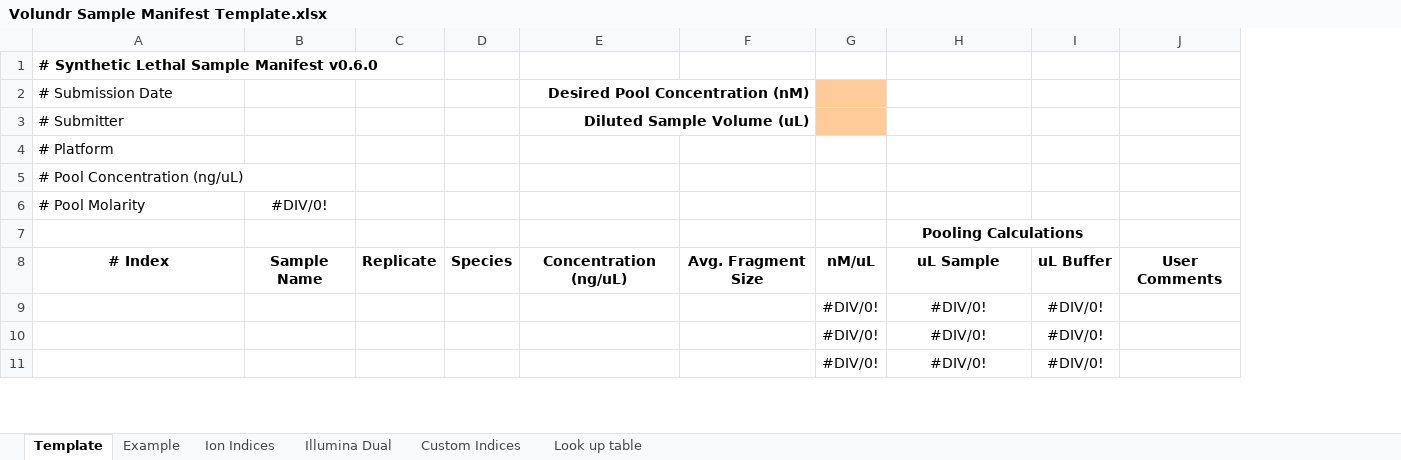
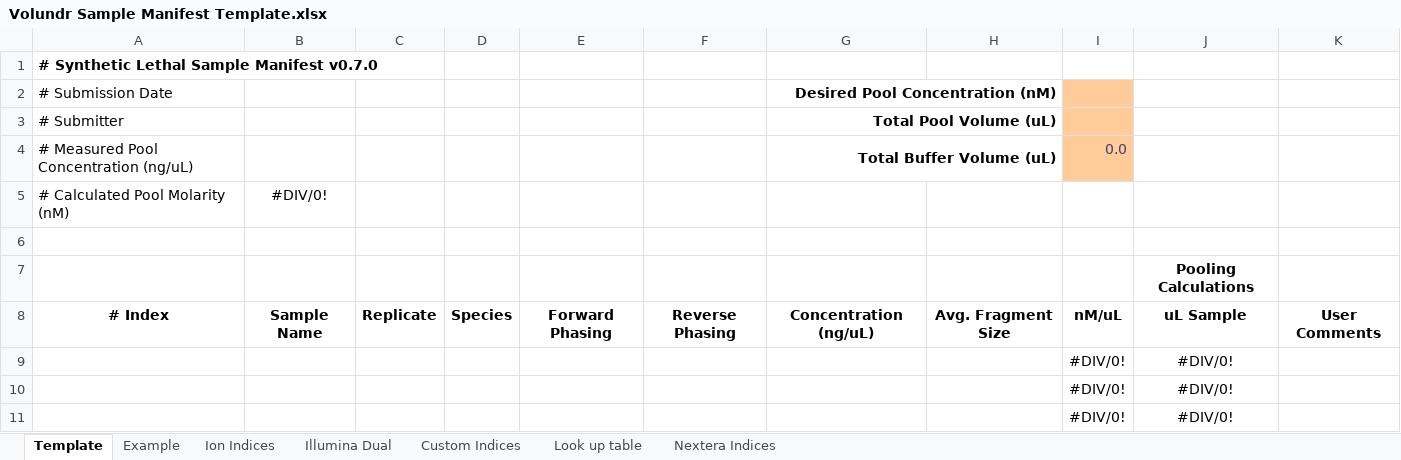
Before and after one commit to Gaorav-Gupta-Lab/Volundr, an Excel workbook: docs/Volundr Sample Manifest Template.xlsx, sheet Template, drawn as a sheet; only a part is shown; values as stored, in another font and other column widths than the file's, no borders; conditional formats not drawn; removed rows and columns are numbered as before the commit, all else as after; the diff names each change by its address in the sheet, - before the commit and + after, or states it on an @@ line.

```diff
--- a/docs/Volundr Sample Manifest Template.xlsx (sheet Template)
+++ b/docs/Volundr Sample Manifest Template.xlsx (sheet Template)
+sheet tab: Nextera Indices
+column E, row 8: Forward Phasing
+column F, row 8: Reverse Phasing
-column I, rows 8-11: uL Buffer | #DIV/0! | #DIV/0! | #DIV/0!
-A1 (# Submission Date): # Synthetic Lethal Sample Manifest v0.6.0
+A1 (# Submission Date): # Synthetic Lethal Sample Manifest v0.7.0
-G3 (Desired Pool Concentration (nM)): Diluted Sample Volume (uL)
+G3 (Desired Pool Concentration (nM)): Total Pool Volume (uL)
-row 4: # Platform
-row 5: # Pool Concentration (ng/uL)
+row 4: # Measured Pool Concentration (ng/uL) |  |  |  |  |  | Total Buffer Volume (uL) |  | 0.0
-A5 (# Submission Date): # Pool Molarity
+A5 (# Submission Date): # Calculated Pool Molarity (nM)
+row 6: (empty)
-H7:I7 merged
```
Also changed, not shown: sheet Example, formulas that keep their value, 12 other files.
